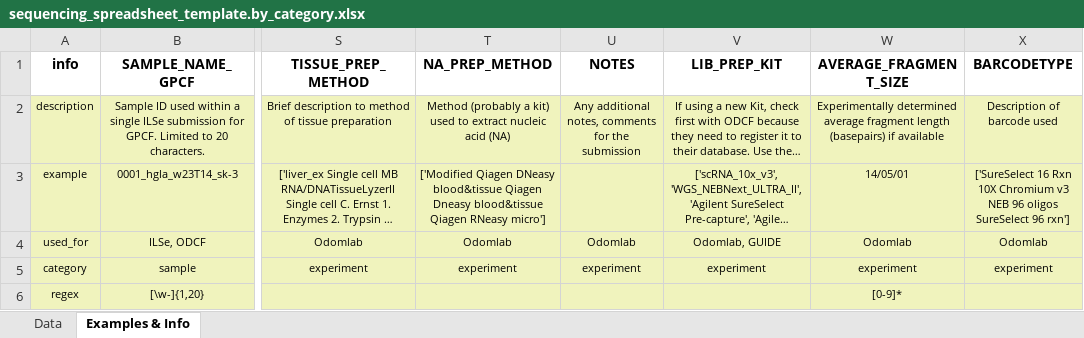
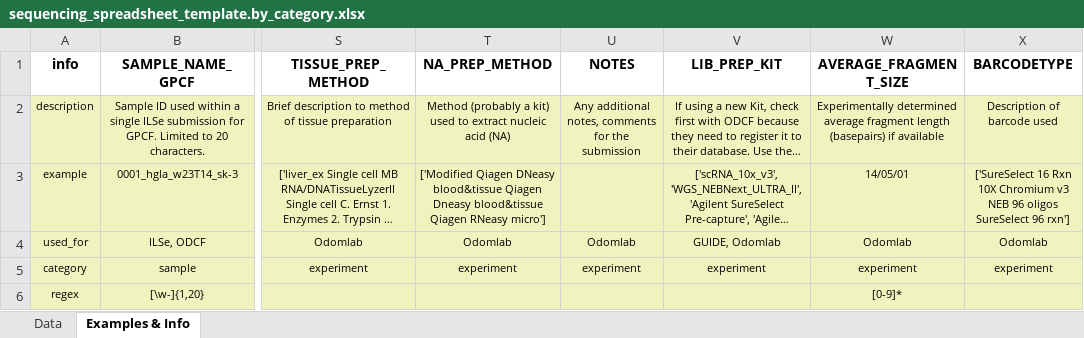
Before and after one commit to odomlab2/metadata-submission, an Excel workbook: sheets/sequencing_spreadsheet_template.by_category.xlsx, sheet Examples & Info, drawn as a sheet; only a part is shown, gaps mark what is left out; long unchanged cells end in …; values as stored, in another font and other column widths than the file's, no borders; the diff names each change by its address in the sheet, - before the commit and + after, or states it on an @@ line.

```diff
--- a/sheets/sequencing_spreadsheet_template.by_category.xlsx (sheet Examples & Info)
+++ b/sheets/sequencing_spreadsheet_template.by_category.xlsx (sheet Examples & Info)
-V4 (LIB_PREP_KIT): Odomlab, GUIDE
+V4 (LIB_PREP_KIT): GUIDE, Odomlab
```
Also changed, not shown: sheets/sequencing_spreadsheet_template.by_provider.xlsx, 1 other file.
